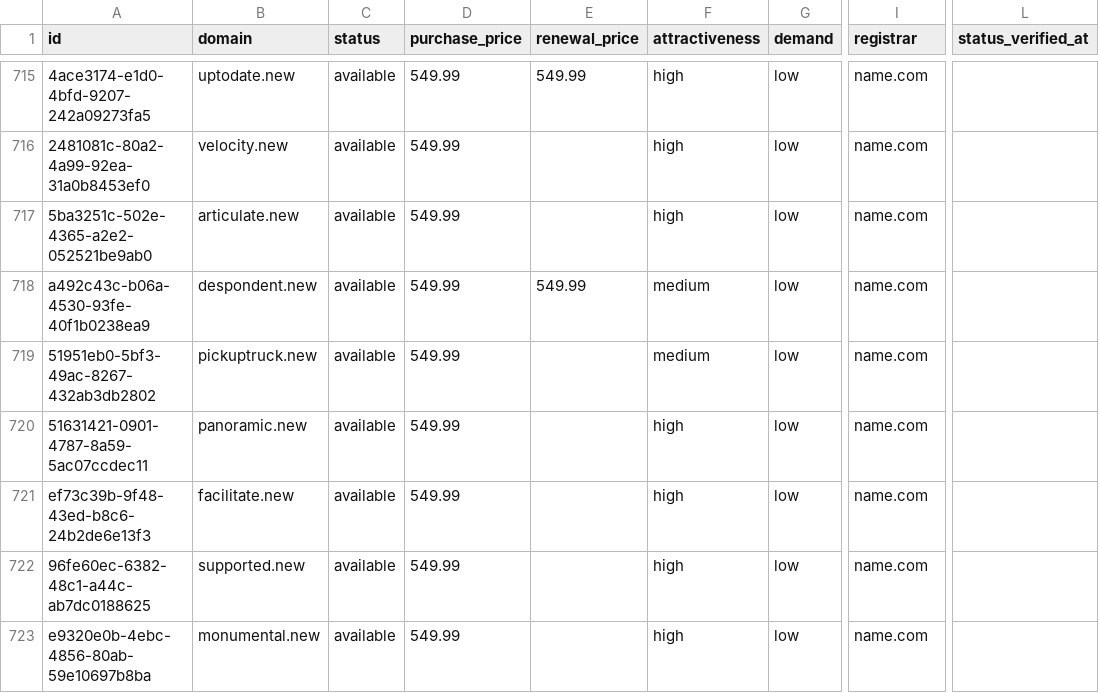
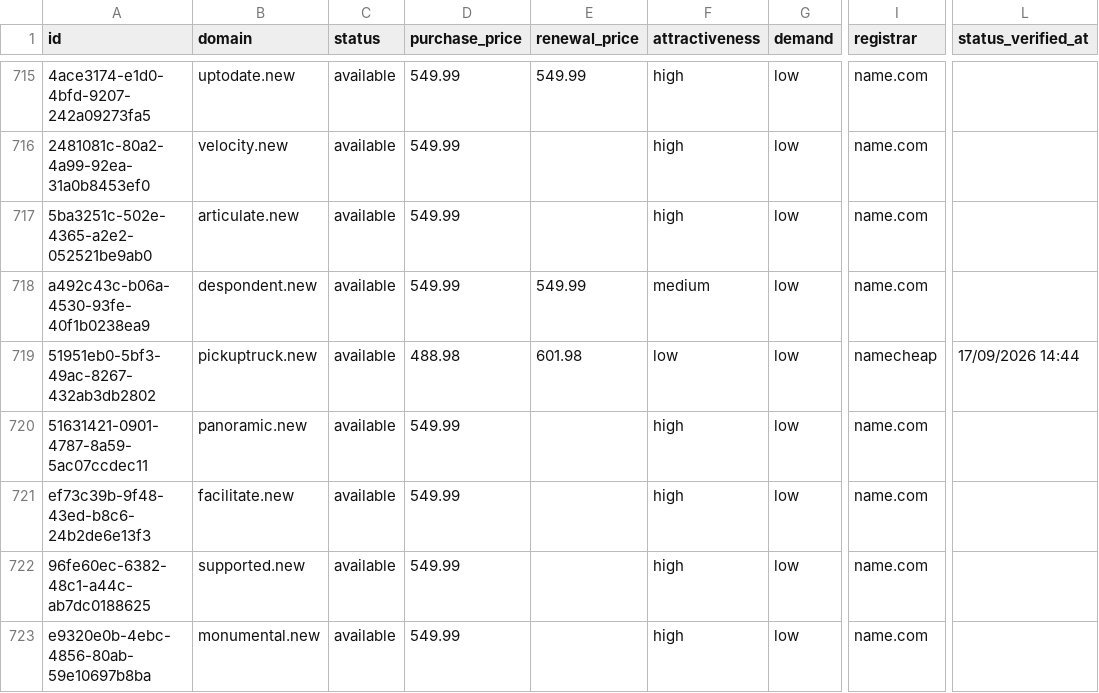
Before and after one commit to UniqueDomains/new-oneword-domains, a CSV file: new.csv, drawn as a sheet; only a part is shown, gaps mark what is left out; the diff names each change by its address in the sheet, - before the commit and + after, or states it on an @@ line.

Commit message:
Domains update

```diff
--- a/new.csv
+++ b/new.csv
-D719 (purchase_price): 549.99
+D719 (purchase_price): 488.98
-E719 (renewal_price): (empty)
+E719 (renewal_price): 601.98
-F719 (attractiveness): medium
+F719 (attractiveness): low
-I719 (registrar): name.com
+I719 (registrar): namecheap
-L719 (status_verified_at): (empty)
+L719 (status_verified_at): 17/09/2026 14:44
```
Also changed, not shown: 4 other files.
